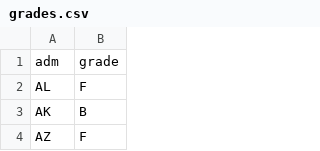
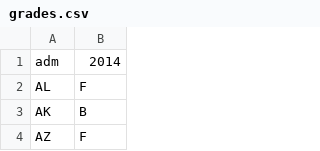
Before and after one commit to kkowalsky/historyofabortionmap, a CSV file: data/grades.csv, drawn as a sheet; only a part is shown.

Commit message:
Updated grade CSV to better link the data
Deleted yearsArray because it’s now redundant with keyArray

```diff
--- a/data/grades.csv
+++ b/data/grades.csv
@@ -1,2 +1,2 @@
-adm,grade
+adm,2014
 AL,F
```
Also changed, not shown: 2 other files.
